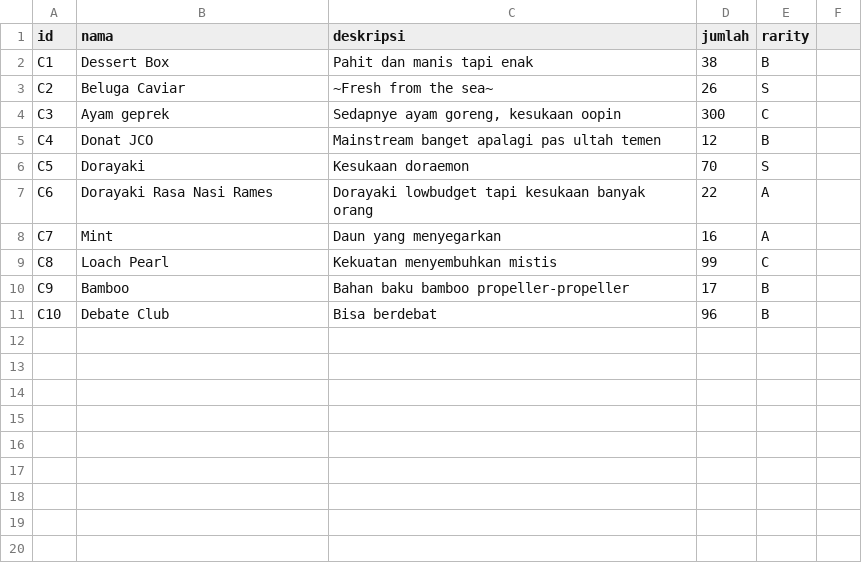
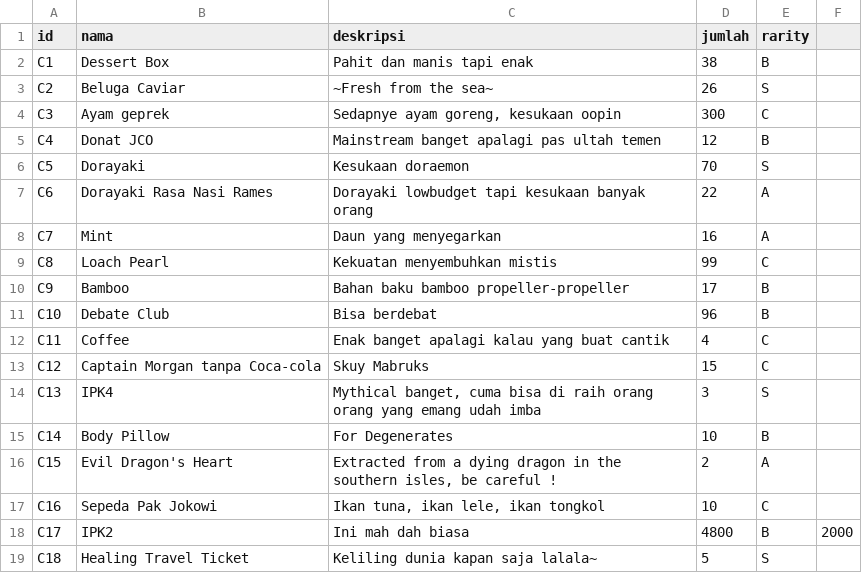
Before and after one commit to bagasjiwanta/Doraemonangis, a CSV file: savefiles/start/consumable.csv, drawn as a sheet.

```diff
--- a/savefiles/start/consumable.csv
+++ b/savefiles/start/consumable.csv
@@ -11 +11,9 @@ C9;Bamboo;Bahan baku bamboo propeller-propeller;17;B
 C10;Debate Club;Bisa berdebat;96;B
+C11;Coffee;Enak banget apalagi kalau yang buat cantik;4;C
+C12;Captain Morgan tanpa Coca-cola;Skuy Mabruks;15;C
+C13;IPK4;Mythical banget, cuma bisa di raih orang orang yang emang udah imba;3;S
+C14;Body Pillow;For Degenerates;10;B
+C15;Evil Dragon's Heart;Extracted from a dying dragon in the southern isles, be careful !;2;A
+C16;Sepeda Pak Jokowi;Ikan tuna, ikan lele, ikan tongkol;10;C
+C17;IPK2;Ini mah dah biasa;4800;B;2000
+C18;Healing Travel Ticket;Keliling dunia kapan saja lalala~;5;S
```
Also changed, not shown: savefiles/start/gadget.csv, 12 other files.
